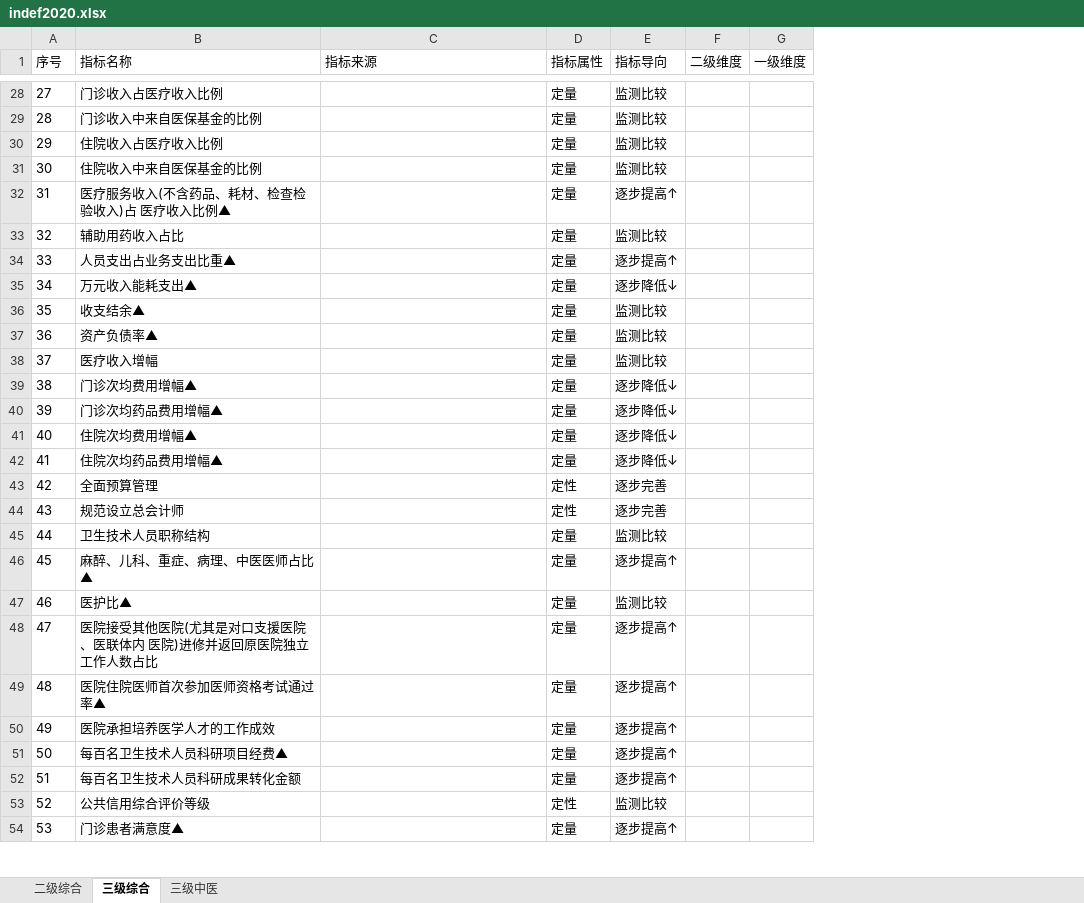
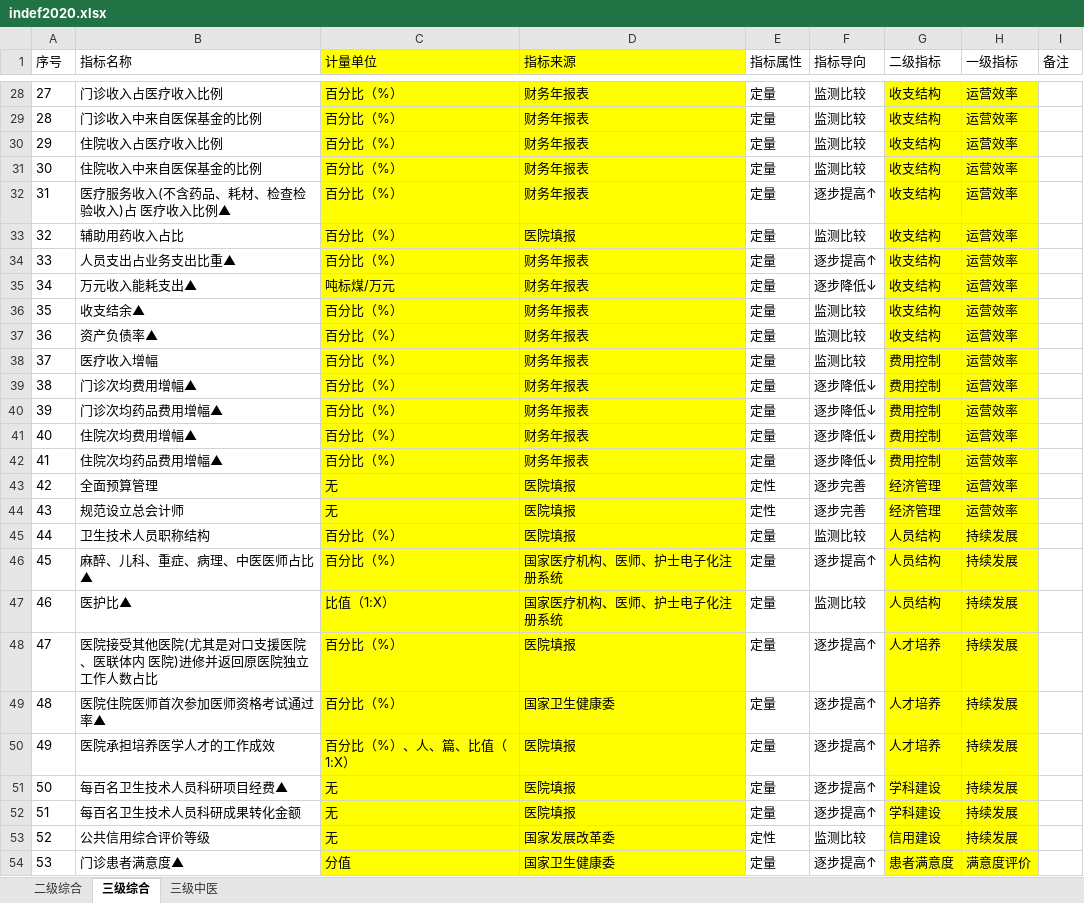
Before and after one commit to Tostig0916/hqcoffee, an Excel workbook: data/indef2020.xlsx, sheet 三级综合, drawn as a sheet; only a part is shown, gaps mark what is left out; values as stored, in another font and other column widths than the file's, no borders; removed rows and columns are numbered as before the commit, all else as after; the diff covers the shown part only; the diff names each change by its address in the sheet, - before the commit and + after, or states it on an @@ line.

```diff
--- a/data/indef2020.xlsx (sheet 三级综合)
+++ b/data/indef2020.xlsx (sheet 三级综合)
+column C (计量单位), rows 28-54: 百分比（%） | 百分比（%） | 百分比（%） | 百分比（%） | 百分比（%） | 百分比（%） | 百分比（%） | 吨标煤/万元 | 百分比（%） | 百分比（%） | 百分比（%） | 百分比（%） | 百分比（%） | 百分比（%） | 百分比（%） | 无 | 无 | 百分比（%） | 百分比（%） | 比值（1:X） | 百分比（%） | 百分比（%） | 百分比（%）、人、篇、比值（1:X） | 无 | 无 | 无 | 分值
-column F (二级维度), empty
-column G (一级维度), empty
+column G (二级指标), rows 28-54: 收支结构 | 收支结构 | 收支结构 | 收支结构 | 收支结构 | 收支结构 | 收支结构 | 收支结构 | 收支结构 | 收支结构 | 费用控制 | 费用控制 | 费用控制 | 费用控制 | 费用控制 | 经济管理 | 经济管理 | 人员结构 | 人员结构 | 人员结构 | 人才培养 | 人才培养 | 人才培养 | 学科建设 | 学科建设 | 信用建设 | 患者满意度
+column H (一级指标), rows 28-54: 运营效率 | 运营效率 | 运营效率 | 运营效率 | 运营效率 | 运营效率 | 运营效率 | 运营效率 | 运营效率 | 运营效率 | 运营效率 | 运营效率 | 运营效率 | 运营效率 | 运营效率 | 运营效率 | 运营效率 | 持续发展 | 持续发展 | 持续发展 | 持续发展 | 持续发展 | 持续发展 | 持续发展 | 持续发展 | 持续发展 | 满意度评价
+column I (备注), empty
-D1:D54 fill: none
+D1:D54 fill: #FFFF00
-D28:D32 (指标来源): (empty)
+D28:D32 (指标来源): 财务年报表
-D33 (指标来源): (empty)
+D33 (指标来源): 医院填报
-D34:D42 (指标来源): (empty)
+D34:D42 (指标来源): 财务年报表
-D43:D45 (指标来源): (empty)
+D43:D45 (指标来源): 医院填报
-D46:D47 (指标来源): (empty)
+D46:D47 (指标来源): 国家医疗机构、医师、护士电子化注册系统
-D48 (指标来源): (empty)
+D48 (指标来源): 医院填报
-D49 (指标来源): (empty)
+D49 (指标来源): 国家卫生健康委
-D50:D52 (指标来源): (empty)
+D50:D52 (指标来源): 医院填报
-D53 (指标来源): (empty)
+D53 (指标来源): 国家发展改革委
-D54 (指标来源): (empty)
+D54 (指标来源): 国家卫生健康委
```
Also changed, not shown: 29 edited cells and cell formats elsewhere in this sheet, sheet 二级综合, sheet 三级中医, 5 other files.
